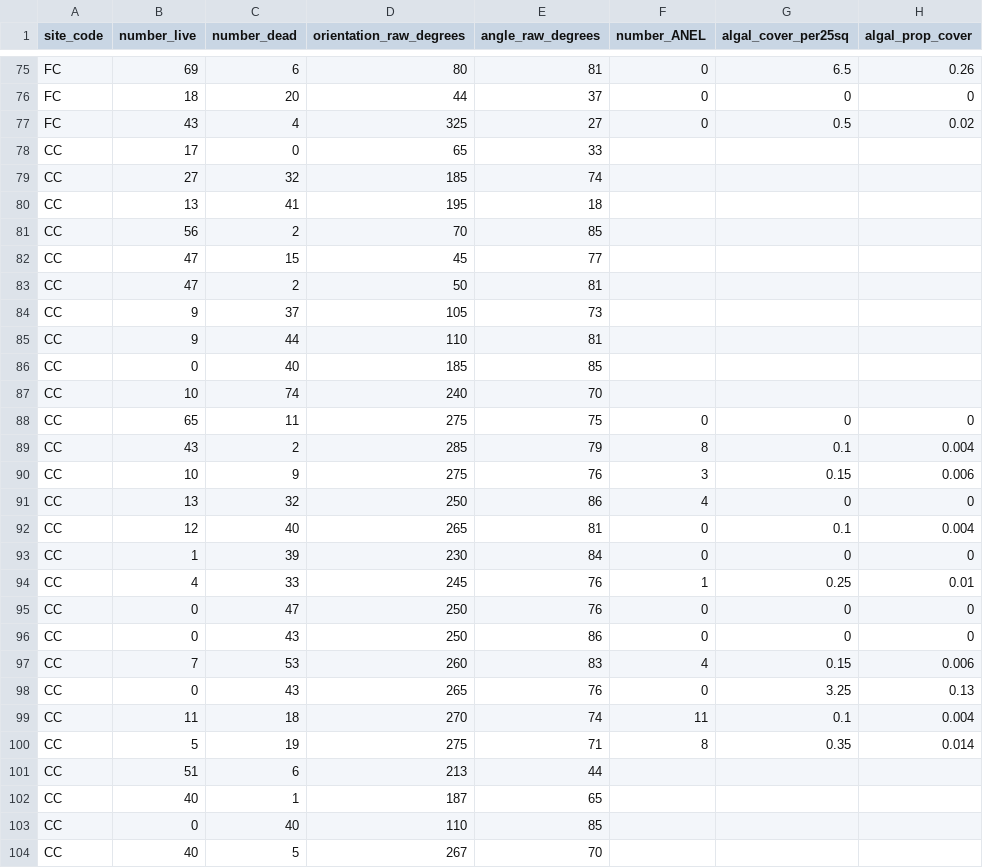
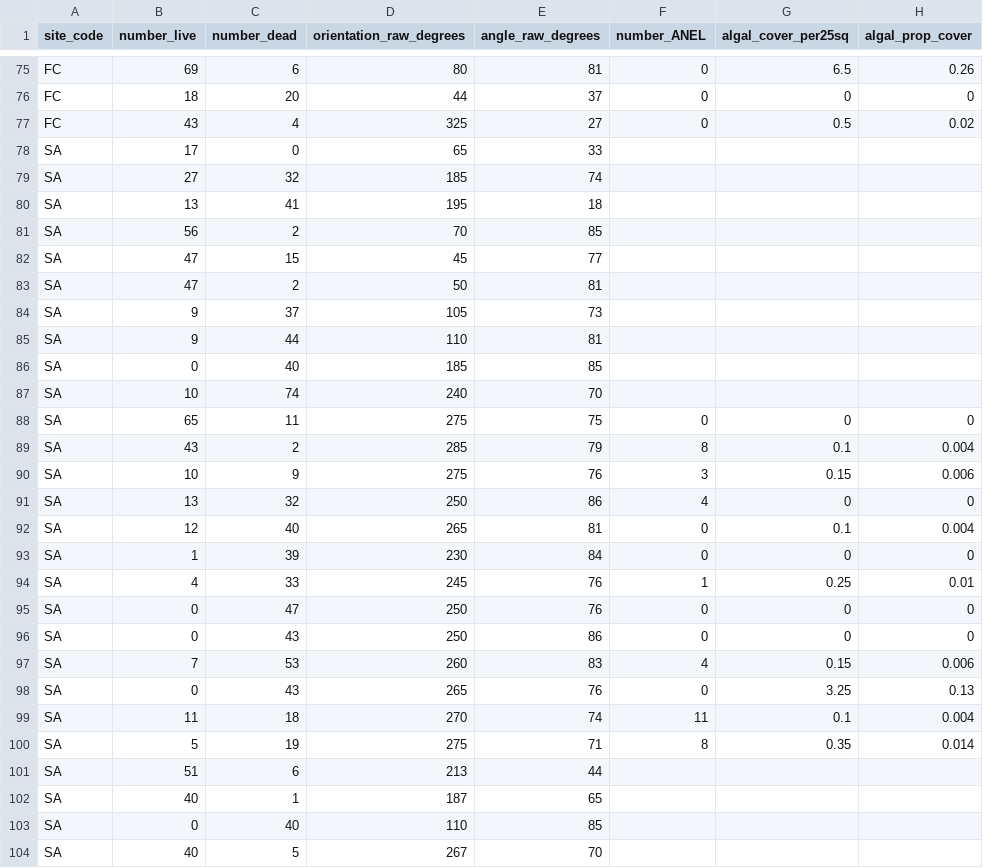
Before and after one commit to avhesketh/semibalanus, a CSV file: raw_data/mortality/SBC_MORT_angles.csv, drawn as a sheet; only a part is shown, gaps mark what is left out; the diff covers the shown part only.

```diff
--- a/raw_data/mortality/SBC_MORT_angles.csv
+++ b/raw_data/mortality/SBC_MORT_angles.csv
@@ -77,28 +77,28 @@ FC,18,20,44,37,0,0,0
 FC,43,4,325,27,0,0.5,0.02
-CC,17,0,65,33,,,
-CC,27,32,185,74,,,
-CC,13,41,195,18,,,
-CC,56,2,70,85,,,
-CC,47,15,45,77,,,
-CC,47,2,50,81,,,
-CC,9,37,105,73,,,
-CC,9,44,110,81,,,
-CC,0,40,185,85,,,
-CC,10,74,240,70,,,
-CC,65,11,275,75,0,0,0
-CC,43,2,285,79,8,0.1,0.004
-CC,10,9,275,76,3,0.15,0.006
-CC,13,32,250,86,4,0,0
-CC,12,40,265,81,0,0.1,0.004
-CC,1,39,230,84,0,0,0
-CC,4,33,245,76,1,0.25,0.01
-CC,0,47,250,76,0,0,0
-CC,0,43,250,86,0,0,0
-CC,7,53,260,83,4,0.15,0.006
-CC,0,43,265,76,0,3.25,0.13
-CC,11,18,270,74,11,0.1,0.004
-CC,5,19,275,71,8,0.35,0.014
-CC,51,6,213,44,,,
-CC,40,1,187,65,,,
-CC,0,40,110,85,,,
-CC,40,5,267,70,,,
+SA,17,0,65,33,,,
+SA,27,32,185,74,,,
+SA,13,41,195,18,,,
+SA,56,2,70,85,,,
+SA,47,15,45,77,,,
+SA,47,2,50,81,,,
+SA,9,37,105,73,,,
+SA,9,44,110,81,,,
+SA,0,40,185,85,,,
+SA,10,74,240,70,,,
+SA,65,11,275,75,0,0,0
+SA,43,2,285,79,8,0.1,0.004
+SA,10,9,275,76,3,0.15,0.006
+SA,13,32,250,86,4,0,0
+SA,12,40,265,81,0,0.1,0.004
+SA,1,39,230,84,0,0,0
+SA,4,33,245,76,1,0.25,0.01
+SA,0,47,250,76,0,0,0
+SA,0,43,250,86,0,0,0
+SA,7,53,260,83,4,0.15,0.006
+SA,0,43,265,76,0,3.25,0.13
+SA,11,18,270,74,11,0.1,0.004
+SA,5,19,275,71,8,0.35,0.014
+SA,51,6,213,44,,,
+SA,40,1,187,65,,,
+SA,0,40,110,85,,,
+SA,40,5,267,70,,,
```
Also changed, not shown: 52 edited cells elsewhere in this file, clean_data/SBHW_infauna_clean.csv, clean_data/SBHW_tides_clean.csv, 55 other files.
